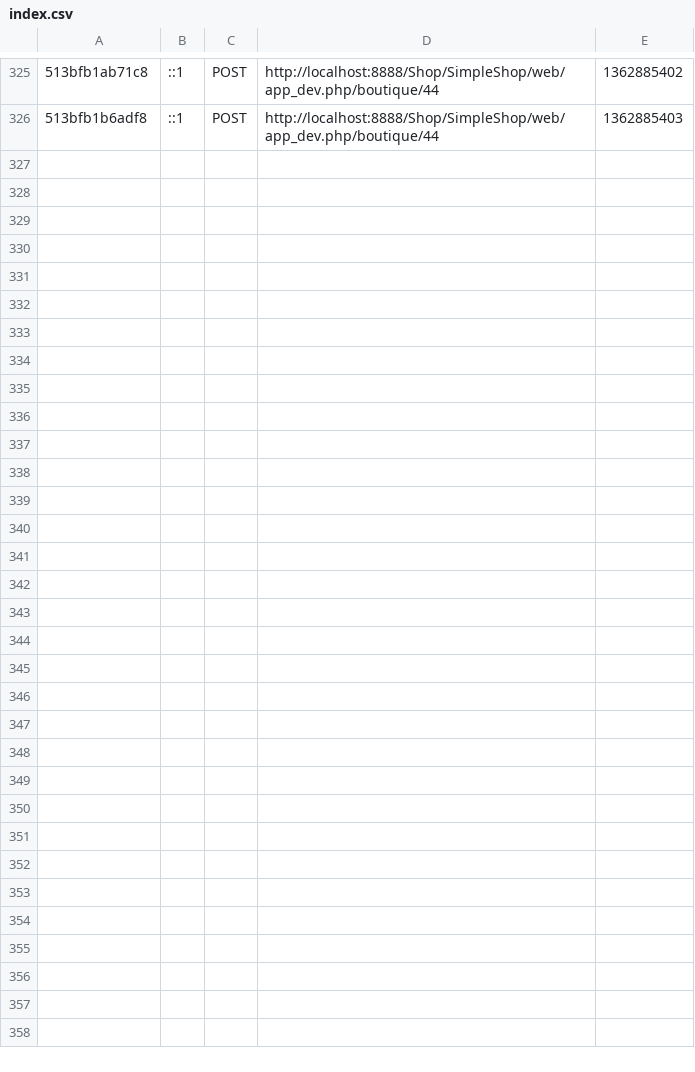
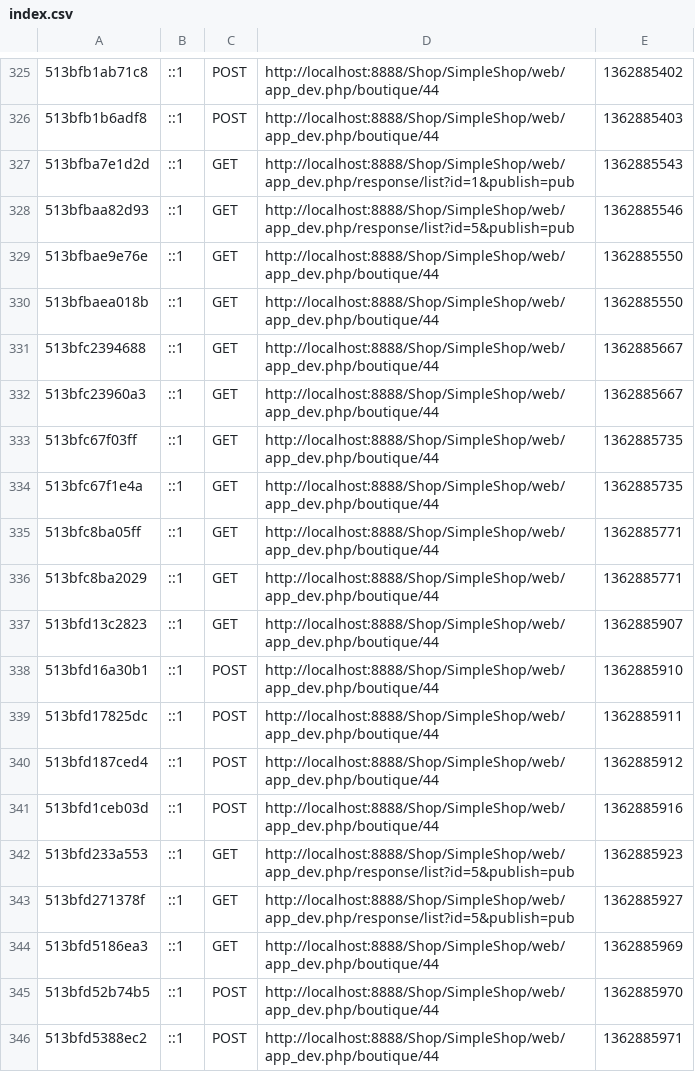
Before and after one commit to yannericdevars/SimpleShop, a CSV file: app/cache/dev/profiler/index.csv, drawn as a sheet; only a part is shown, gaps mark what is left out; the diff covers the shown part only; the diff names each change by its address in the sheet, - before the commit and + after, or states it on an @@ line.

```diff
--- a/app/cache/dev/profiler/index.csv
+++ b/app/cache/dev/profiler/index.csv
+row 327: 513bfba7e1d2d | ::1 | GET | http://localhost:8888/Shop/SimpleShop/web/app_dev.php/response/list?id=1&publish=pub | 1362885543
+row 328: 513bfbaa82d93 | ::1 | GET | http://localhost:8888/Shop/SimpleShop/web/app_dev.php/response/list?id=5&publish=pub | 1362885546
+row 329: 513bfbae9e76e | ::1 | GET | http://localhost:8888/Shop/SimpleShop/web/app_dev.php/boutique/44 | 1362885550
+row 330: 513bfbaea018b | ::1 | GET | http://localhost:8888/Shop/SimpleShop/web/app_dev.php/boutique/44 | 1362885550
+row 331: 513bfc2394688 | ::1 | GET | http://localhost:8888/Shop/SimpleShop/web/app_dev.php/boutique/44 | 1362885667
+row 332: 513bfc23960a3 | ::1 | GET | http://localhost:8888/Shop/SimpleShop/web/app_dev.php/boutique/44 | 1362885667
+row 333: 513bfc67f03ff | ::1 | GET | http://localhost:8888/Shop/SimpleShop/web/app_dev.php/boutique/44 | 1362885735
+row 334: 513bfc67f1e4a | ::1 | GET | http://localhost:8888/Shop/SimpleShop/web/app_dev.php/boutique/44 | 1362885735
+row 335: 513bfc8ba05ff | ::1 | GET | http://localhost:8888/Shop/SimpleShop/web/app_dev.php/boutique/44 | 1362885771
+row 336: 513bfc8ba2029 | ::1 | GET | http://localhost:8888/Shop/SimpleShop/web/app_dev.php/boutique/44 | 1362885771
+row 337: 513bfd13c2823 | ::1 | GET | http://localhost:8888/Shop/SimpleShop/web/app_dev.php/boutique/44 | 1362885907
+row 338: 513bfd16a30b1 | ::1 | POST | http://localhost:8888/Shop/SimpleShop/web/app_dev.php/boutique/44 | 1362885910
+row 339: 513bfd17825dc | ::1 | POST | http://localhost:8888/Shop/SimpleShop/web/app_dev.php/boutique/44 | 1362885911
+row 340: 513bfd187ced4 | ::1 | POST | http://localhost:8888/Shop/SimpleShop/web/app_dev.php/boutique/44 | 1362885912
+row 341: 513bfd1ceb03d | ::1 | POST | http://localhost:8888/Shop/SimpleShop/web/app_dev.php/boutique/44 | 1362885916
+row 342: 513bfd233a553 | ::1 | GET | http://localhost:8888/Shop/SimpleShop/web/app_dev.php/response/list?id=5&publish=pub | 1362885923
+row 343: 513bfd271378f | ::1 | GET | http://localhost:8888/Shop/SimpleShop/web/app_dev.php/response/list?id=5&publish=pub | 1362885927
+row 344: 513bfd5186ea3 | ::1 | GET | http://localhost:8888/Shop/SimpleShop/web/app_dev.php/boutique/44 | 1362885969
+row 345: 513bfd52b74b5 | ::1 | POST | http://localhost:8888/Shop/SimpleShop/web/app_dev.php/boutique/44 | 1362885970
+row 346: 513bfd5388ec2 | ::1 | POST | http://localhost:8888/Shop/SimpleShop/web/app_dev.php/boutique/44 | 1362885971
```
Also changed, not shown: 10 added rows elsewhere in this file, 3 other files.
